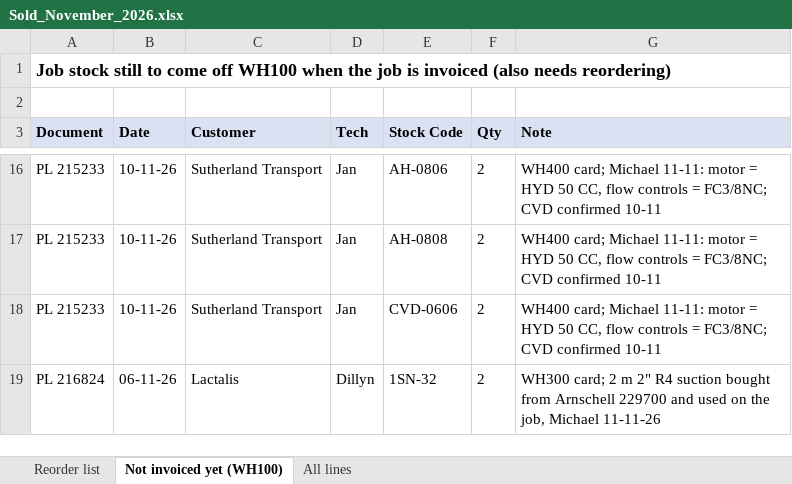
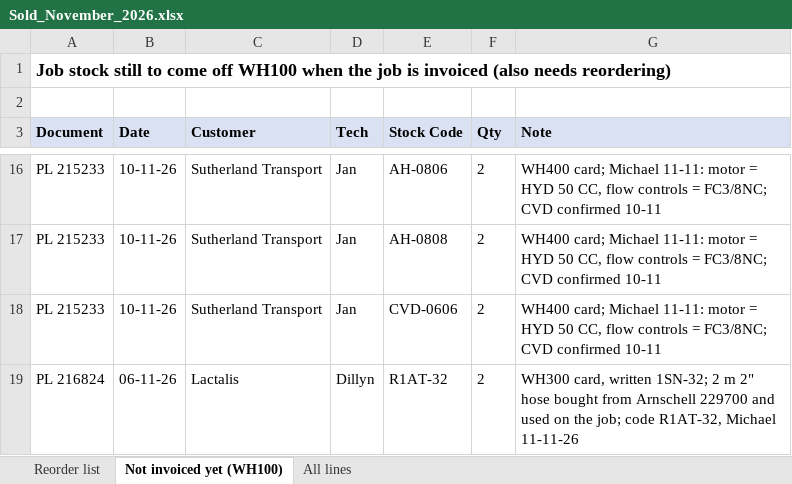
Before and after one commit to MichaelB1300/Pirtek-stock---live, an Excel workbook: Sold_November_2026.xlsx, sheet Not invoiced yet (WH100), drawn as a sheet; only a part is shown, gaps mark what is left out; values as stored, in another font and other column widths than the file's, no borders; the diff names each change by its address in the sheet, - before the commit and + after, or states it on an @@ line.

```diff
--- a/Sold_November_2026.xlsx (sheet Not invoiced yet (WH100))
+++ b/Sold_November_2026.xlsx (sheet Not invoiced yet (WH100))
-E19 (Stock Code): 1SN-32
+E19 (Stock Code): R1AT-32
-G19 (Note): WH300 card; 2 m 2" R4 suction bought from Arnschell 229700 and used on the job, Michael 11-11-26
+G19 (Note): WH300 card, written 1SN-32; 2 m 2" hose bought from Arnschell 229700 and used on the job; code R1AT-32, Michael 11-11-26
```
Also changed, not shown: sheet Reorder list, 2 other files.
